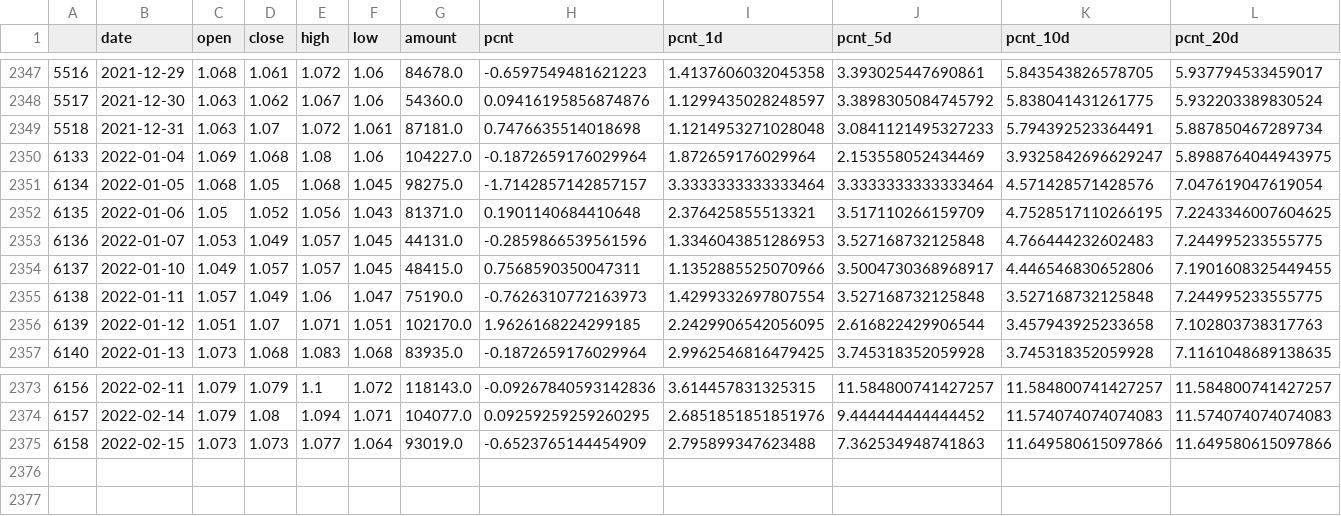
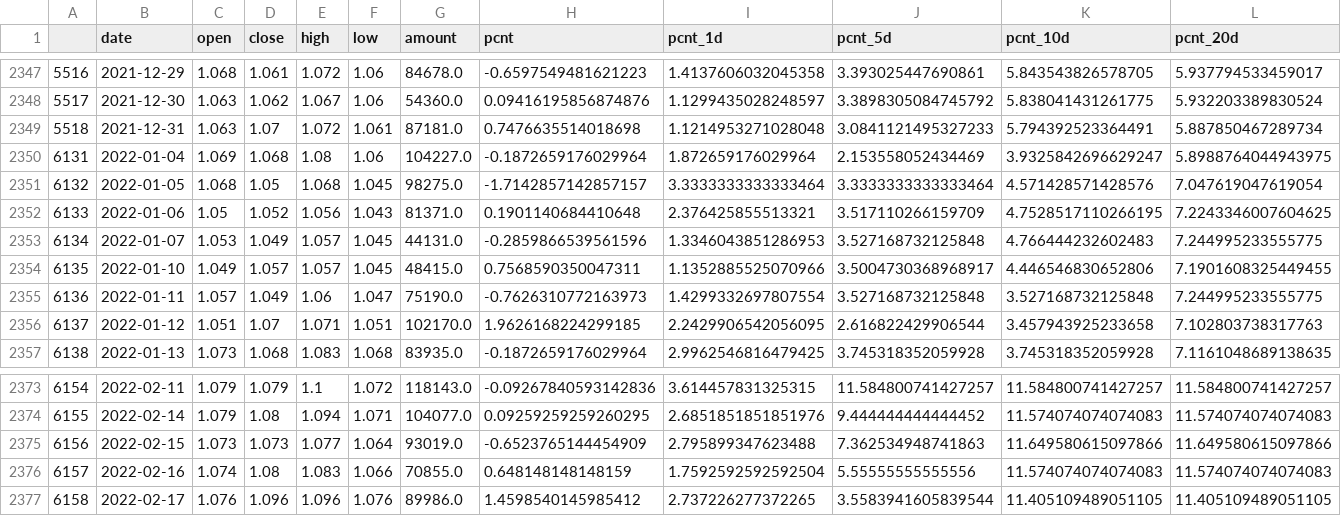
Before and after one commit to codemilestones/etf-quant, a CSV file: data/sh510410.csv, drawn as a sheet; only a part is shown, gaps mark what is left out; rows hold the shown columns only; the diff names each change by its address in the sheet, - before the commit and + after, or states it on an @@ line.

```diff
--- a/data/sh510410.csv
+++ b/data/sh510410.csv
@@ column A renumbered between rows 2350 and 2375 @@
+row 2376: 6157 | 2022-02-16 | 1.074 | 1.08 | 1.083 | 1.066 | 70855.0 | 0.648148148148159 | 1.7592592592592504 | 5.55555555555556 | 11.574074074074083 | 11.574074074074083
+row 2377: 6158 | 2022-02-17 | 1.076 | 1.096 | 1.096 | 1.076 | 89986.0 | 1.4598540145985412 | 2.737226277372265 | 3.5583941605839544 | 11.405109489051105 | 11.405109489051105
```
Also changed, not shown: data/sh510300.csv, data/sh510500.csv, 15 other files.
